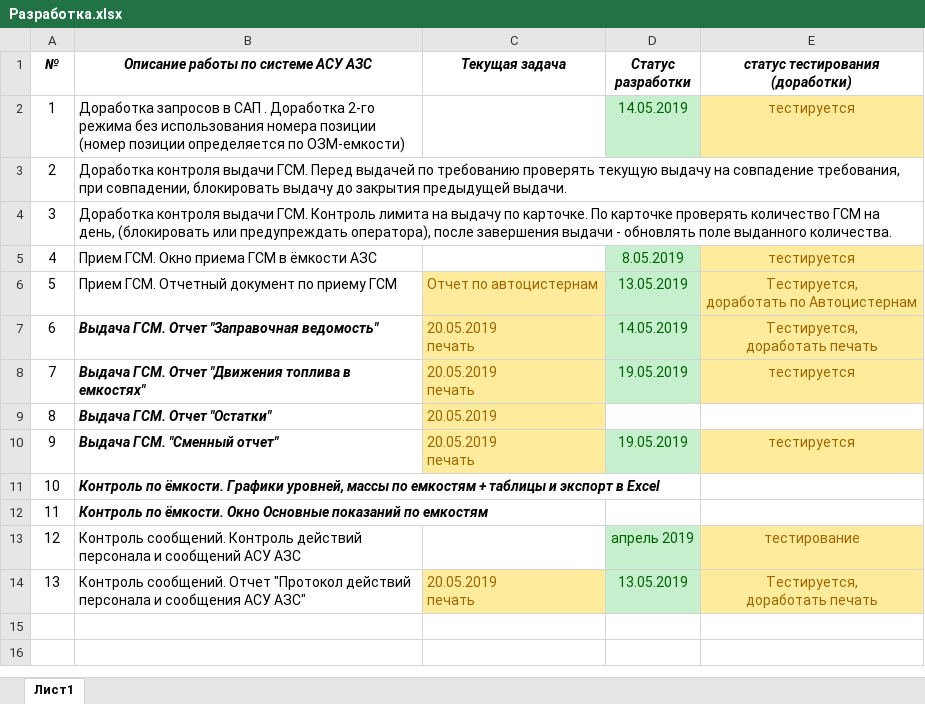
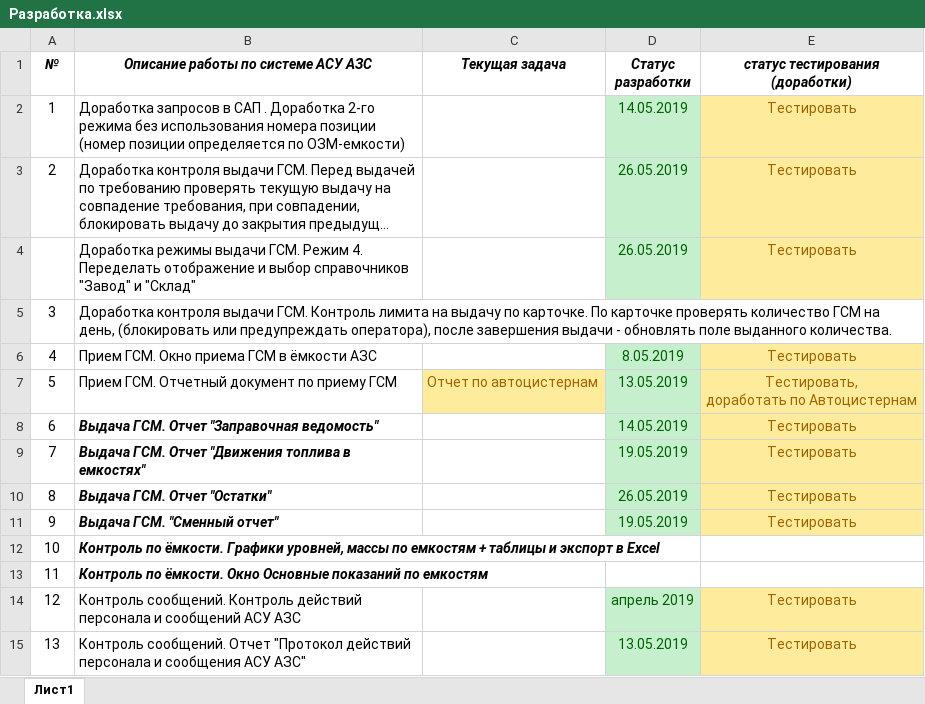
Before and after one commit to ealevchenko/TRK, an Excel workbook: Разработка.xlsx, sheet Лист1, drawn as a sheet; long unchanged cells end in …; values as stored, in another font and other column widths than the file's, no borders; addresses are those after the commit; ↵ is a line break in a cell; the diff names each change by its address in the sheet, - before the commit and + after, or states it on an @@ line.

Commit message:
dev

```diff
--- a/Разработка.xlsx (sheet Лист1)
+++ b/Разработка.xlsx (sheet Лист1)
-E2 (статус тестирования (доработки)): тестируется
+E2 (статус тестирования (доработки)): Тестировать
-D3 (Статус разработки): (empty)
+D3 (Статус разработки): 26.05.2019
-D3 fill: none
+D3 fill: #C6EFCE
-E3 (статус тестирования (доработки)): (empty)
+E3 (статус тестирования (доработки)): Тестировать
-E3 fill: none
+E3 fill: #FFEB9C
+row 4:  | Доработка режимы выдачи ГСМ. Режим 4. Переделать отображение и выбор справочников "Завод" и "Склад" |  | 26.05.2019 | Тестировать
-E6 (статус тестирования (доработки)): тестируется
+E6 (статус тестирования (доработки)): Тестировать
-E7 (статус тестирования (доработки)): Тестируется, ↵ доработать по Автоцистернам
+E7 (статус тестирования (доработки)): Тестировать, ↵ доработать по Автоцистернам
-C8:C9 (Текущая задача): 20.05.2019 ↵ печать
+C8:C9 (Текущая задача): (empty)
-C8:C11 fill: #FFEB9C
+C8:C11 fill: none
-E8 (статус тестирования (доработки)): Тестируется, ↵ доработать печать
+E8 (статус тестирования (доработки)): Тестировать
-E9 (статус тестирования (доработки)): тестируется
+E9 (статус тестирования (доработки)): Тестировать
-C10 (Текущая задача): 20.05.2019
+C10 (Текущая задача): (empty)
-D10 (Статус разработки): (empty)
+D10 (Статус разработки): 26.05.2019
-D10 fill: none
+D10 fill: #C6EFCE
-E10 (статус тестирования (доработки)): (empty)
+E10 (статус тестирования (доработки)): Тестировать
-E10 fill: none
+E10 fill: #FFEB9C
-C11 (Текущая задача): 20.05.2019 ↵ печать
+C11 (Текущая задача): (empty)
-E11 (статус тестирования (доработки)): тестируется
+E11 (статус тестирования (доработки)): Тестировать
-E14 (статус тестирования (доработки)): тестирование
+E14 (статус тестирования (доработки)): Тестировать
-C15 (Текущая задача): 20.05.2019 ↵ печать
+C15 (Текущая задача): (empty)
-C15 fill: #FFEB9C
+C15 fill: none
-E15 (статус тестирования (доработки)): Тестируется, ↵ доработать печать
+E15 (статус тестирования (доработки)): Тестировать
```
